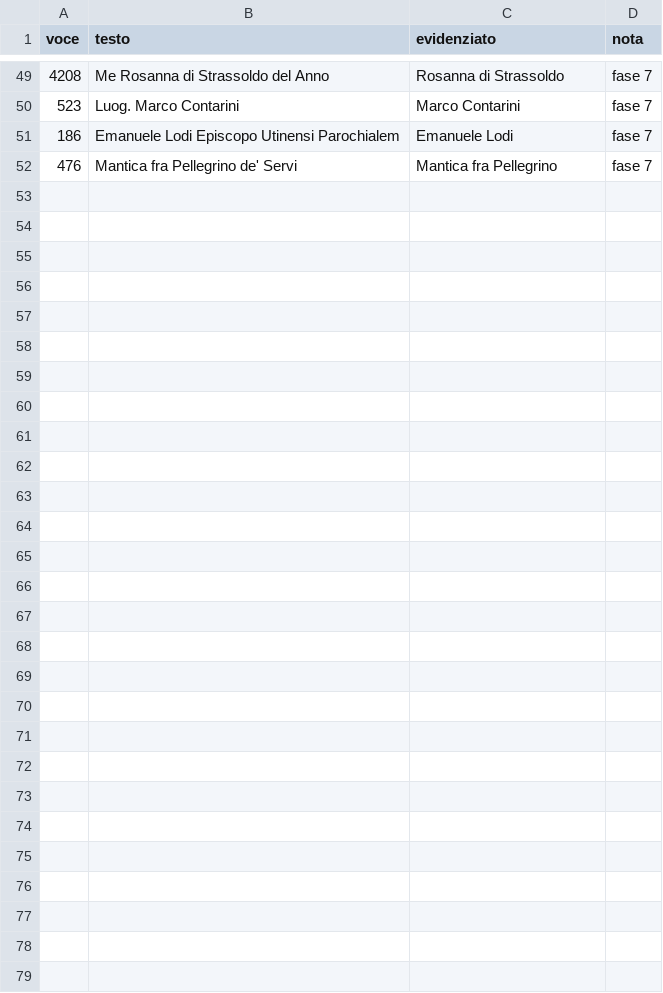
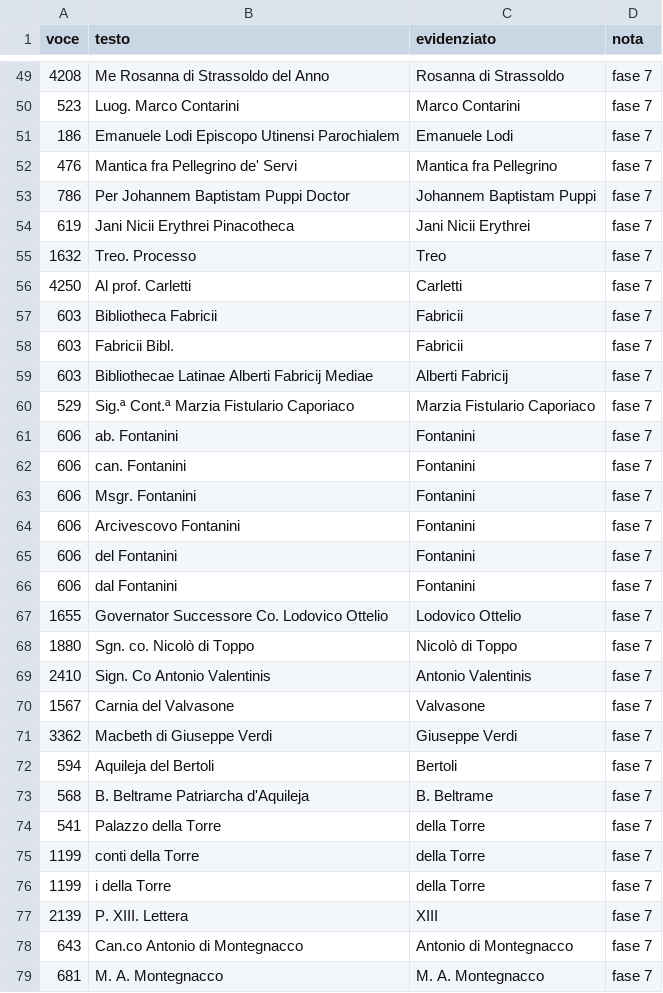
Before and after one commit to flowergreg/Inventario-Fondo-Principale, a TSV file: dati/liste/evidenziazioni_curatore.tsv, drawn as a sheet; only a part is shown, gaps mark what is left out; the diff names each change by its address in the sheet, - before the commit and + after, or states it on an @@ line.

```diff
--- a/dati/liste/evidenziazioni_curatore.tsv
+++ b/dati/liste/evidenziazioni_curatore.tsv
+row 53: 786 | Per Johannem Baptistam Puppi Doctor | Johannem Baptistam Puppi | fase 7
+row 54: 619 | Jani Nicii Erythrei Pinacotheca | Jani Nicii Erythrei | fase 7
+row 55: 1632 | Treo. Processo | Treo | fase 7
+row 56: 4250 | Al prof. Carletti | Carletti | fase 7
+row 57: 603 | Bibliotheca Fabricii | Fabricii | fase 7
+row 58: 603 | Fabricii Bibl. | Fabricii | fase 7
+row 59: 603 | Bibliothecae Latinae Alberti Fabricij Mediae | Alberti Fabricij | fase 7
+row 60: 529 | Sig.ª Cont.ª Marzia Fistulario Caporiaco | Marzia Fistulario Caporiaco | fase 7
+row 61: 606 | ab. Fontanini | Fontanini | fase 7
+row 62: 606 | can. Fontanini | Fontanini | fase 7
+row 63: 606 | Msgr. Fontanini | Fontanini | fase 7
+row 64: 606 | Arcivescovo Fontanini | Fontanini | fase 7
+row 65: 606 | del Fontanini | Fontanini | fase 7
+row 66: 606 | dal Fontanini | Fontanini | fase 7
+row 67: 1655 | Governator Successore Co. Lodovico Ottelio | Lodovico Ottelio | fase 7
+row 68: 1880 | Sgn. co. Nicolò di Toppo | Nicolò di Toppo | fase 7
+row 69: 2410 | Sign. Co Antonio Valentinis | Antonio Valentinis | fase 7
+row 70: 1567 | Carnia del Valvasone | Valvasone | fase 7
+row 71: 3362 | Macbeth di Giuseppe Verdi | Giuseppe Verdi | fase 7
+row 72: 594 | Aquileja del Bertoli | Bertoli | fase 7
+row 73: 568 | B. Beltrame Patriarcha d'Aquileja | B. Beltrame | fase 7
+row 74: 541 | Palazzo della Torre | della Torre | fase 7
+row 75: 1199 | conti della Torre | della Torre | fase 7
+row 76: 1199 | i della Torre | della Torre | fase 7
+row 77: 2139 | P. XIII. Lettera | XIII | fase 7
+row 78: 643 | Can.co Antonio di Montegnacco | Antonio di Montegnacco | fase 7
+row 79: 681 | M. A. Montegnacco | M. A. Montegnacco | fase 7
```
Also changed, not shown: dati/liste/classificazioni_manuali.tsv, dati/liste/fonti_curatore.tsv, 16 other files.
